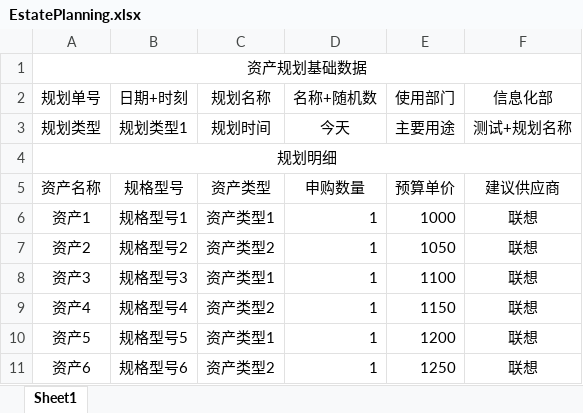
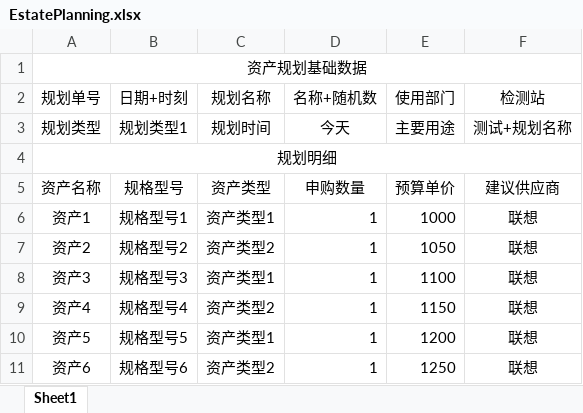
Before and after one commit to JokerRong/FixedAssertTest, an Excel workbook: FixedAssertTest/AssetsPurchase/data/EstatePlanning.xlsx, sheet Sheet1, drawn as a sheet; values as stored, in another font and other column widths than the file's, no borders; the diff names each change by its address in the sheet, - before the commit and + after, or states it on an @@ line.

```diff
--- a/FixedAssertTest/AssetsPurchase/data/EstatePlanning.xlsx (sheet Sheet1)
+++ b/FixedAssertTest/AssetsPurchase/data/EstatePlanning.xlsx (sheet Sheet1)
-F2: 信息化部
+F2: 检测站
```
Also changed, not shown: 5 other files.
